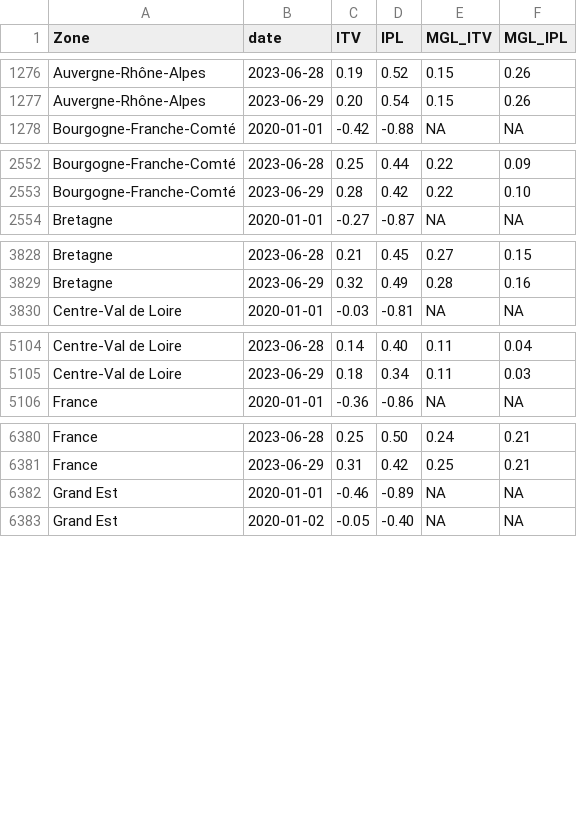
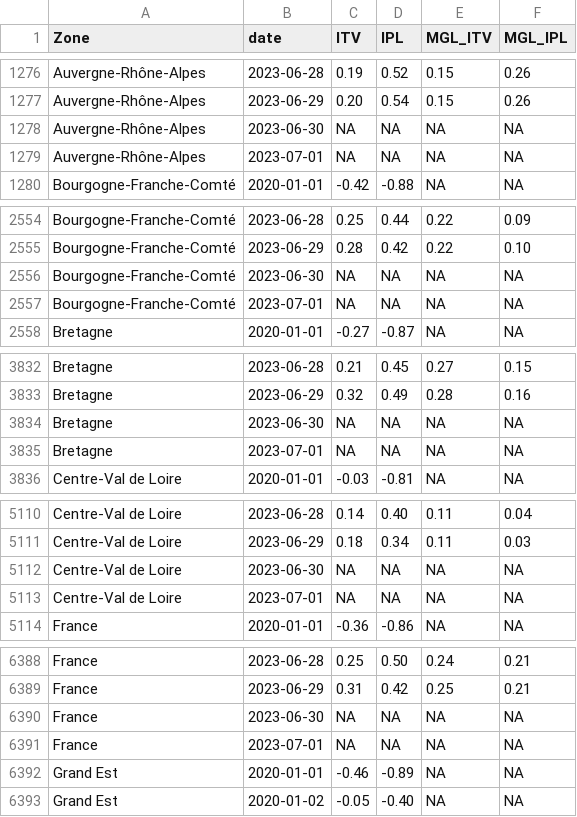
Before and after one commit to CEREMA/data-trafic, a CSV file: fr/latest.csv, drawn as a sheet; only a part is shown, gaps mark what is left out; the diff covers the shown part only.

```diff
--- a/fr/latest.csv
+++ b/fr/latest.csv
@@ -1277,2 +1277,4 @@ Auvergne-Rhône-Alpes,2023-06-28,0.19,0.52,0.15,0.26
 Auvergne-Rhône-Alpes,2023-06-29,0.20,0.54,0.15,0.26
+Auvergne-Rhône-Alpes,2023-06-30,NA,NA,NA,NA
+Auvergne-Rhône-Alpes,2023-07-01,NA,NA,NA,NA
 Bourgogne-Franche-Comté,2020-01-01,-0.42,-0.88,NA,NA
@@ -2553,2 +2555,4 @@ Bourgogne-Franche-Comté,2023-06-28,0.25,0.44,0.22,0.09
 Bourgogne-Franche-Comté,2023-06-29,0.28,0.42,0.22,0.10
+Bourgogne-Franche-Comté,2023-06-30,NA,NA,NA,NA
+Bourgogne-Franche-Comté,2023-07-01,NA,NA,NA,NA
 Bretagne,2020-01-01,-0.27,-0.87,NA,NA
@@ -3829,2 +3833,4 @@ Bretagne,2023-06-28,0.21,0.45,0.27,0.15
 Bretagne,2023-06-29,0.32,0.49,0.28,0.16
+Bretagne,2023-06-30,NA,NA,NA,NA
+Bretagne,2023-07-01,NA,NA,NA,NA
 Centre-Val de Loire,2020-01-01,-0.03,-0.81,NA,NA
@@ -5105,2 +5111,4 @@ Centre-Val de Loire,2023-06-28,0.14,0.40,0.11,0.04
 Centre-Val de Loire,2023-06-29,0.18,0.34,0.11,0.03
+Centre-Val de Loire,2023-06-30,NA,NA,NA,NA
+Centre-Val de Loire,2023-07-01,NA,NA,NA,NA
 France,2020-01-01,-0.36,-0.86,NA,NA
@@ -6381,2 +6389,4 @@ France,2023-06-28,0.25,0.50,0.24,0.21
 France,2023-06-29,0.31,0.42,0.25,0.21
+France,2023-06-30,NA,NA,NA,NA
+France,2023-07-01,NA,NA,NA,NA
 Grand Est,2020-01-01,-0.46,-0.89,NA,NA
```
Also changed, not shown: 16 added rows elsewhere in this file, collectivites/paris_latest.csv, 2 other files.
